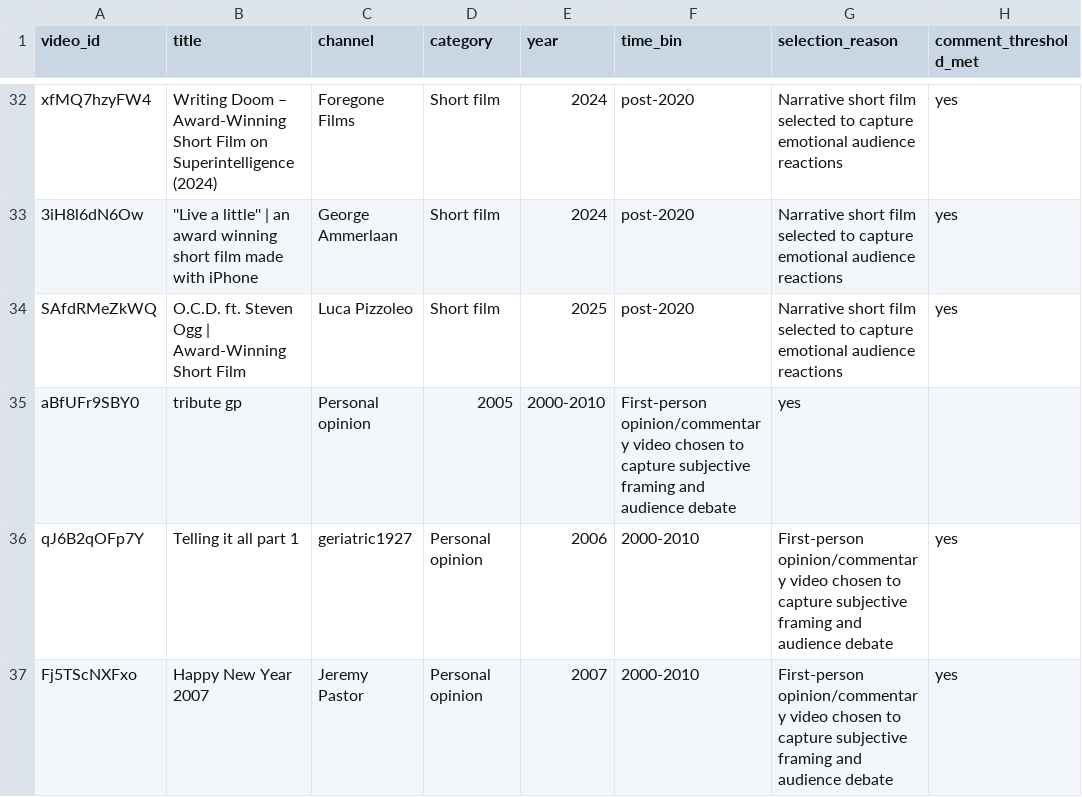
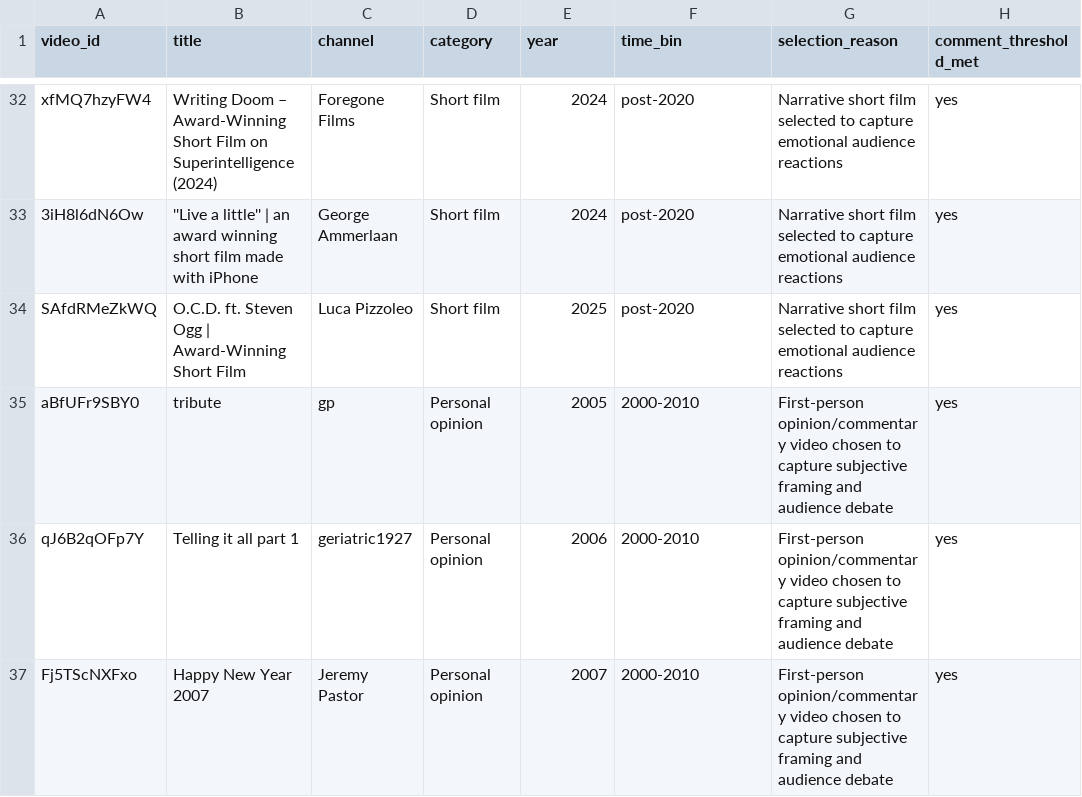
Before and after one commit to mustafayubk/SOSC314_Project, a CSV file: data/video_list.csv, drawn as a sheet; only a part is shown, gaps mark what is left out.

Commit message:
Week 3: Add personal opinion videos to complete 15-video genre sample

```diff
--- a/data/video_list.csv
+++ b/data/video_list.csv
@@ -34,3 +34,3 @@ xfMQ7hzyFW4,Writing Doom – Award-Winning Short Film on Superintelligence (2024
 SAfdRMeZkWQ,O.C.D. ft. Steven Ogg | Award-Winning Short Film,Luca Pizzoleo,Short film,2025,post-2020,Narrative short film selected to capture emotional audience reactions,yes
-aBfUFr9SBY0,tribute gp,Personal opinion,2005,2000-2010,First-person opinion/commentary video chosen to capture subjective framing and audience debate,yes
+aBfUFr9SBY0,tribute,gp,Personal opinion,2005,2000-2010,First-person opinion/commentary video chosen to capture subjective framing and audience debate,yes
 qJ6B2qOFp7Y,Telling it all part 1,geriatric1927,Personal opinion,2006,2000-2010,First-person opinion/commentary video chosen to capture subjective framing and audience debate,yes
```
